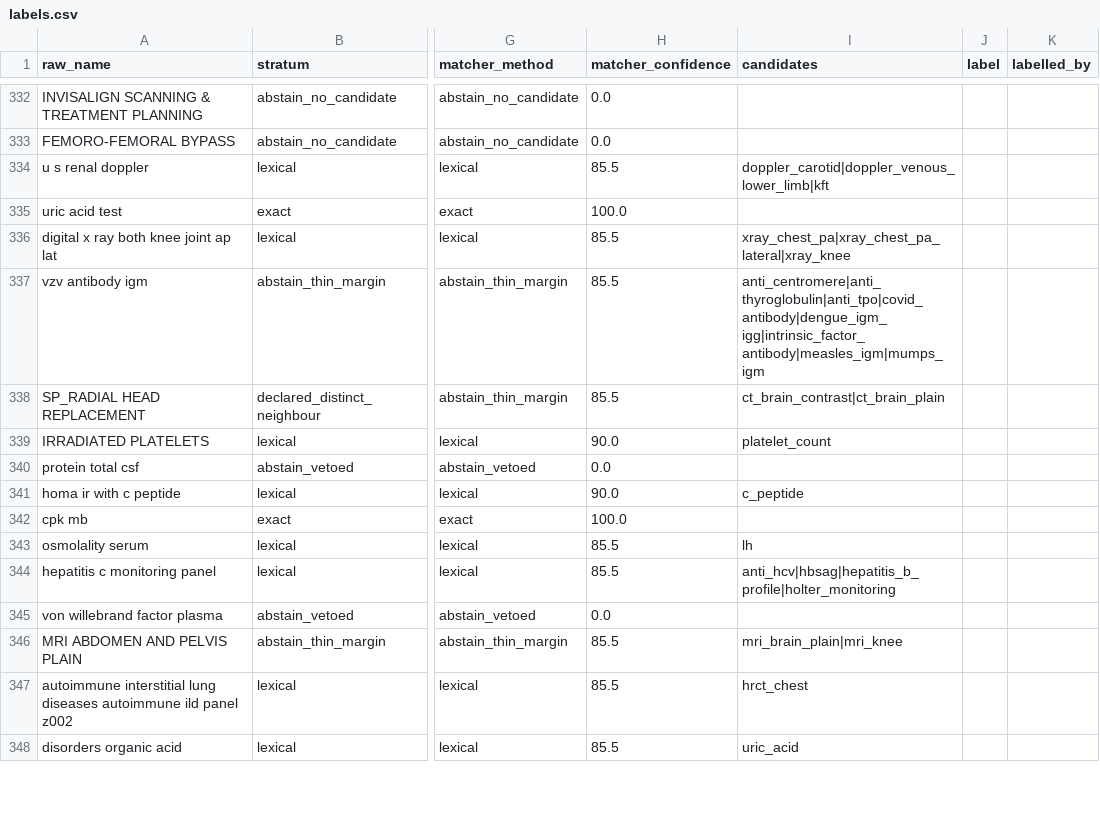
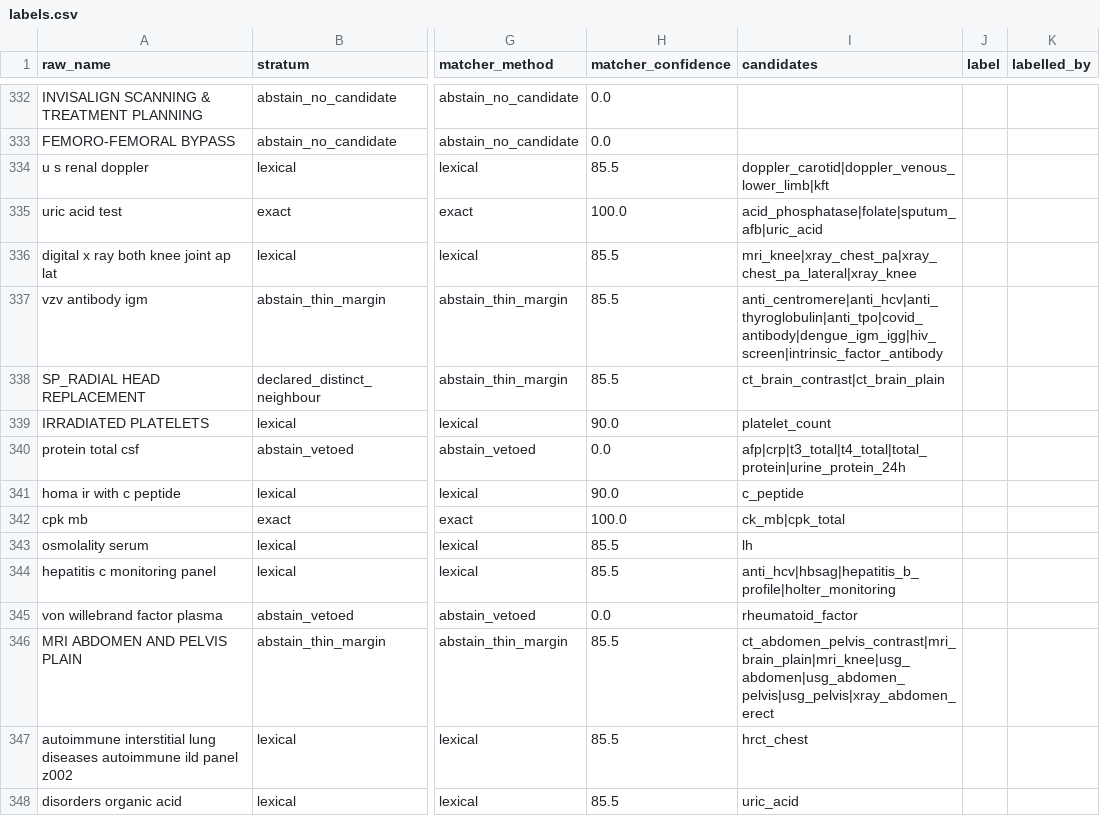
Before and after one commit to Naman9245/diagnostic-price-transparency, a CSV file: data/eval/labels.csv, drawn as a sheet; only a part is shown, gaps mark what is left out; the diff covers the shown part only; the diff names each change by its address in the sheet, - before the commit and + after, or states it on an @@ line.

Commit message:
Make labelling fast enough to actually finish
Found a sampler bug while looking at where the time goes. 100 of the 500 rows
displayed no candidates at all - not because they were easy, but because
match() short-circuits on an exact hit and returns none, and every candidate on
a vetoed row is blocked and got filtered out. Those were the slowest rows in
the set, forcing a manual search each. The pool is now built explicitly for
every row and includes blocked candidates, since a labeller rejecting one is
doing exactly the intended work. Only the 60 abstain_no_candidate rows are
legitimately empty now. Backfilled in place rather than re-drawing, so the
sample itself is untouched.

Interface changes, all aimed at the clock:

Rows are grouped by stratum, with a one-line brief when each group starts.
Labelling 60 rows of one kind in a row is much quicker than switching decision
mode every row, and the brief only has to be read once.

Candidates carry category, specimen, modality and panel size. "24 HOURS URINE
FOR PHOSPHORUS" against "Serum Phosphorus · clinical chemistry · serum" is a
one-glance rejection; against a bare id it was a recall exercise.

z undoes the last label, which previously meant living with a misclick or
starting over. . repeats the previous label, for the runs of near-identical
names the corpus is full of. Progress bar and an ETA computed from actual pace.

No auto-labelling, and there is no safe version of it. Rows sharing no tokens
with the taxonomy still are not provably "none" - a test can exist under a
different name - and pre-filling the exact stratum would skip the check on
whether those aliases are right, which is the only reason that stratum is
sampled. The matcher's own answer stays hidden for the same reason it always
was.

```diff
--- a/data/eval/labels.csv
+++ b/data/eval/labels.csv
-I335 (candidates): (empty)
+I335 (candidates): acid_phosphatase|folate|sputum_afb|uric_acid
-I336 (candidates): xray_chest_pa|xray_chest_pa_lateral|xray_knee
+I336 (candidates): mri_knee|xray_chest_pa|xray_chest_pa_lateral|xray_knee
-I337 (candidates): anti_centromere|anti_thyroglobulin|anti_tpo|covid_antibody|dengue_igm_igg|intrinsic_factor_antibody|measles_igm|mumps_igm
+I337 (candidates): anti_centromere|anti_hcv|anti_thyroglobulin|anti_tpo|covid_antibody|dengue_igm_igg|hiv_screen|intrinsic_factor_antibody
-I340 (candidates): (empty)
+I340 (candidates): afp|crp|t3_total|t4_total|total_protein|urine_protein_24h
-I342 (candidates): (empty)
+I342 (candidates): ck_mb|cpk_total
-I345 (candidates): (empty)
+I345 (candidates): rheumatoid_factor
-I346 (candidates): mri_brain_plain|mri_knee
+I346 (candidates): ct_abdomen_pelvis_contrast|mri_brain_plain|mri_knee|usg_abdomen|usg_abdomen_pelvis|usg_pelvis|xray_abdomen_erect
```
Also changed, not shown: 186 edited cells elsewhere in this file, 3 other files.
